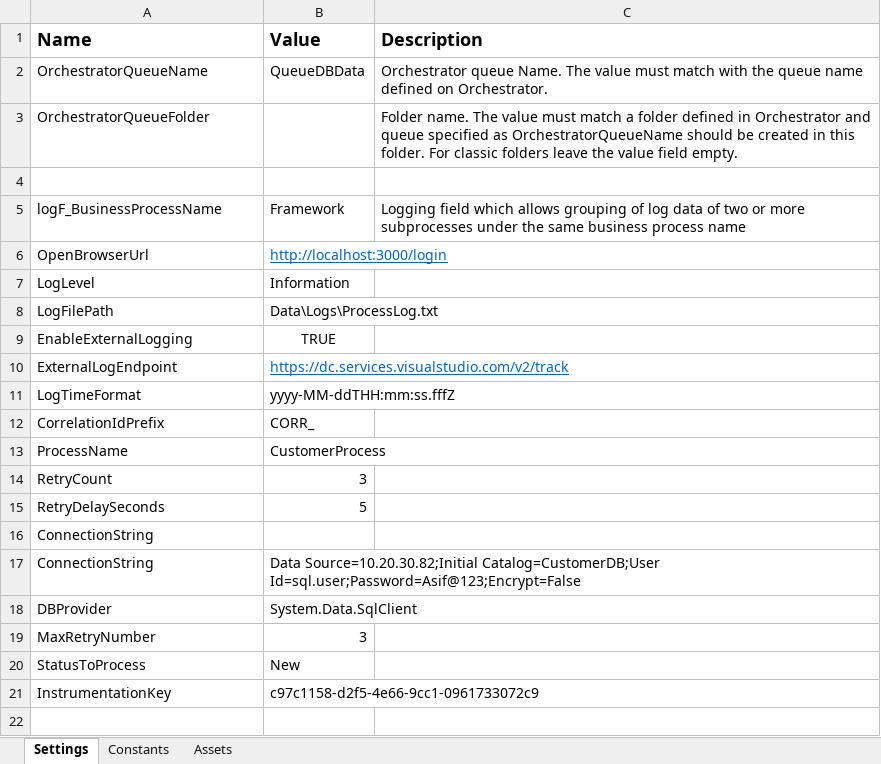
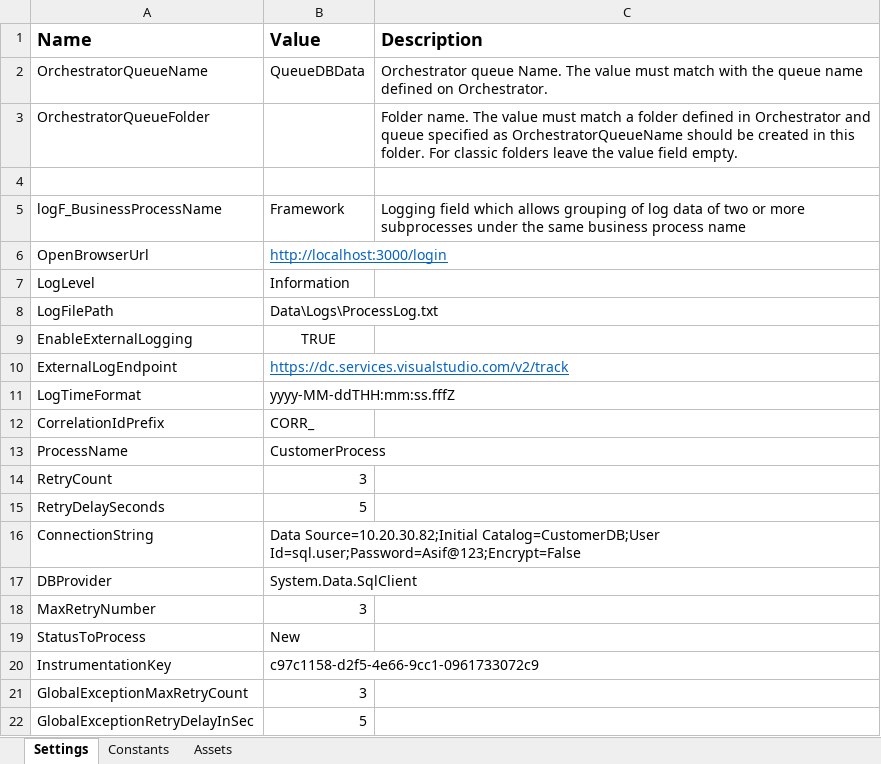
Before and after one commit to asifislamoz/ReFramworkTemplates, an Excel workbook: Data/Config.xlsx, sheet Settings, drawn as a sheet; values as stored, in another font and other column widths than the file's, no borders; removed rows and columns are numbered as before the commit, all else as after; the diff names each change by its address in the sheet, - before the commit and + after, or states it on an @@ line.

Commit message:
Implemented config base retry and improve globle exception handler and pass data to app insight

```diff
--- a/Data/Config.xlsx (sheet Settings)
+++ b/Data/Config.xlsx (sheet Settings)
-row 16: ConnectionString
+row 21: GlobalExceptionMaxRetryCount | 3
+row 22: GlobalExceptionRetryDelayInSec | 5
```
Also changed, not shown: Data/Config_Dev.xlsx, 17 other files.
